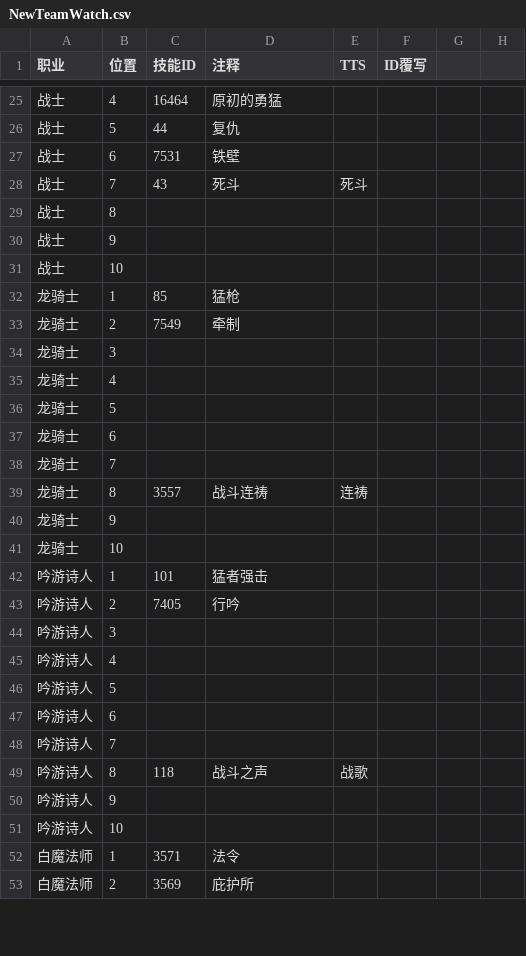
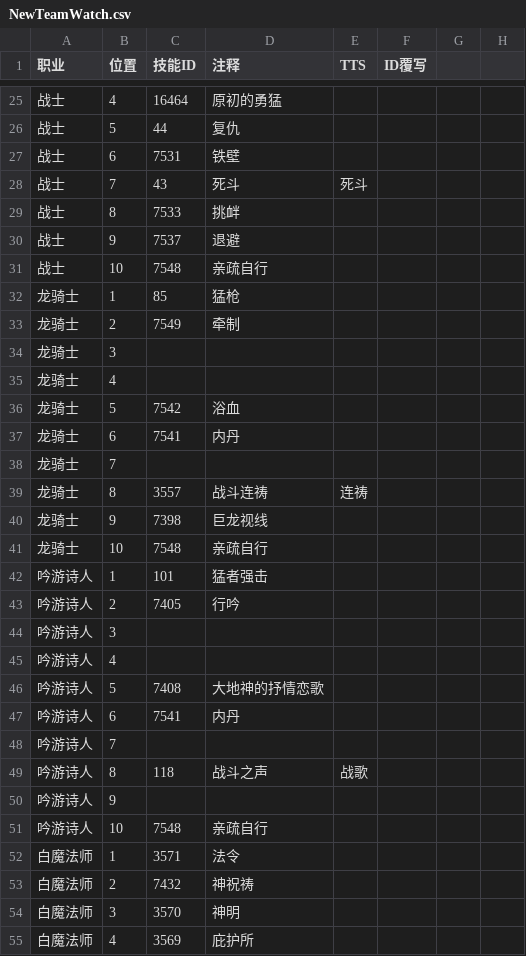
Before and after one commit to Souma-Sumire/FFXIV_Auxiliary_Tools, a CSV file: csv/NewTeamWatch.csv, drawn as a sheet; only a part is shown, gaps mark what is left out; the diff covers the shown part only.

Commit message:
追加更多技能

```diff
--- a/csv/NewTeamWatch.csv
+++ b/csv/NewTeamWatch.csv
@@ -29,3 +29,3 @@
-战士,8,,,,
-战士,9,,,,
-战士,10,,,,
+战士,8,7533,挑衅,,,,
+战士,9,7537,退避,,,,
+战士,10,7548,亲疏自行,,,,
@@ -36,2 +36,2 @@
-龙骑士,5,,,,
-龙骑士,6,,,,
+龙骑士,5,7542,浴血,,,,
+龙骑士,6,7541,内丹,,,,
@@ -40,2 +40,2 @@
-龙骑士,9,,,,
-龙骑士,10,,,,
+龙骑士,9,7398,巨龙视线,,,,
+龙骑士,10,7548,亲疏自行,,,,
@@ -46,2 +46,2 @@
-吟游诗人,5,,,,
-吟游诗人,6,,,,
+吟游诗人,5,7408,大地神的抒情恋歌,,,,
+吟游诗人,6,7541,内丹,,,,
@@ -51 +51 @@
-吟游诗人,10,,,,
+吟游诗人,10,7548,亲疏自行,,,,
@@ -53 +53,3 @@
-白魔法师,2,3569,庇护所,,
+白魔法师,2,7432,神祝祷,,,,
+白魔法师,3,3570,神明,,,,
+白魔法师,4,3569,庇护所,,,,
```
Also changed, not shown: 3 added rows, 5 removed rows and 118 edited cells elsewhere in this file.
